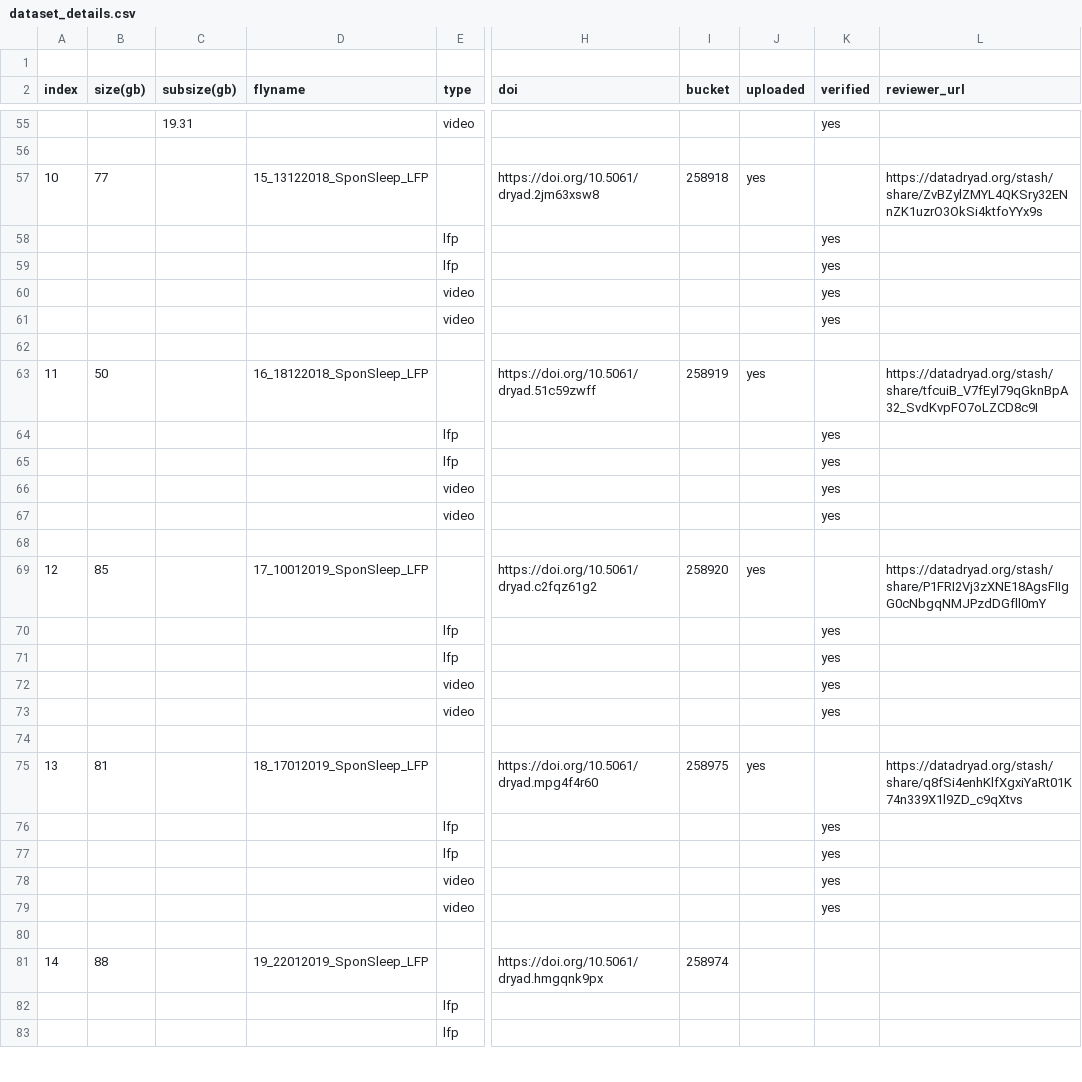
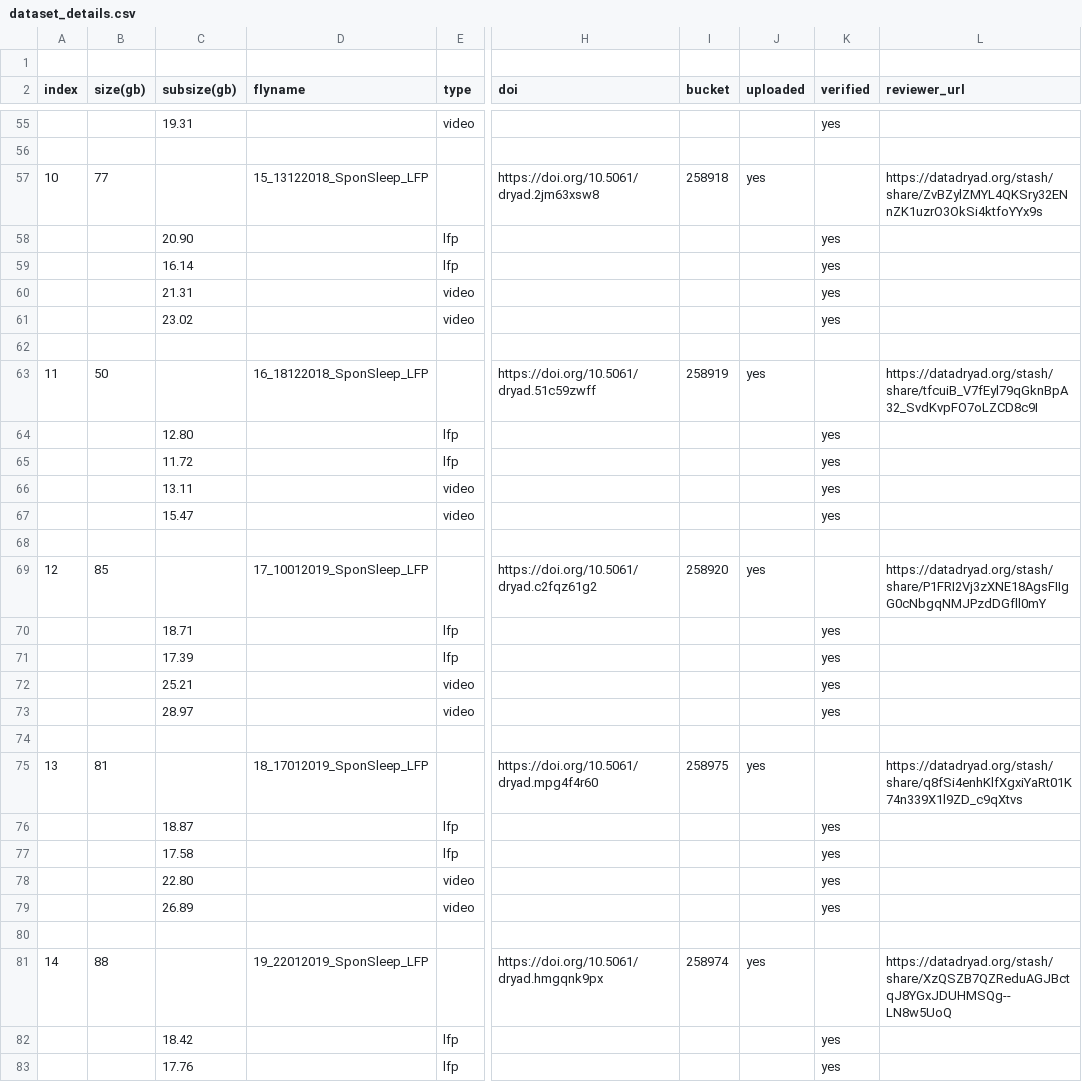
Before and after one commit to SridharJagannathan/drosSleepStages_Datasettools_SciAdvances2023, a CSV file: dataset_details.csv, drawn as a sheet; only a part is shown, gaps mark what is left out; the diff covers the shown part only; the diff names each change by its address in the sheet, - before the commit and + after, or states it on an @@ line.

Commit message:
Updated after upload

```diff
--- a/dataset_details.csv
+++ b/dataset_details.csv
-C58 (subsize(gb)): (empty)
+C58 (subsize(gb)): 20.90
-C59 (subsize(gb)): (empty)
+C59 (subsize(gb)): 16.14
-C60 (subsize(gb)): (empty)
+C60 (subsize(gb)): 21.31
-C61 (subsize(gb)): (empty)
+C61 (subsize(gb)): 23.02
-C64 (subsize(gb)): (empty)
+C64 (subsize(gb)): 12.80
-C65 (subsize(gb)): (empty)
+C65 (subsize(gb)): 11.72
-C66 (subsize(gb)): (empty)
+C66 (subsize(gb)): 13.11
-C67 (subsize(gb)): (empty)
+C67 (subsize(gb)): 15.47
-C70 (subsize(gb)): (empty)
+C70 (subsize(gb)): 18.71
-C71 (subsize(gb)): (empty)
+C71 (subsize(gb)): 17.39
-C72 (subsize(gb)): (empty)
+C72 (subsize(gb)): 25.21
-C73 (subsize(gb)): (empty)
+C73 (subsize(gb)): 28.97
-C76 (subsize(gb)): (empty)
+C76 (subsize(gb)): 18.87
-C77 (subsize(gb)): (empty)
+C77 (subsize(gb)): 17.58
-C78 (subsize(gb)): (empty)
+C78 (subsize(gb)): 22.80
-C79 (subsize(gb)): (empty)
+C79 (subsize(gb)): 26.89
-J81 (uploaded): (empty)
+J81 (uploaded): yes
-L81 (reviewer_url): (empty)
+L81 (reviewer_url): https://datadryad.org/stash/share/XzQSZB7QZReduAGJBctqJ8YGxJDUHMSQg--LN8w5UoQ
-C82 (subsize(gb)): (empty)
+C82 (subsize(gb)): 18.42
-K82:K83 (verified): (empty)
+K82:K83 (verified): yes
-C83 (subsize(gb)): (empty)
+C83 (subsize(gb)): 17.76
```
Also changed, not shown: 25 edited cells elsewhere in this file.
